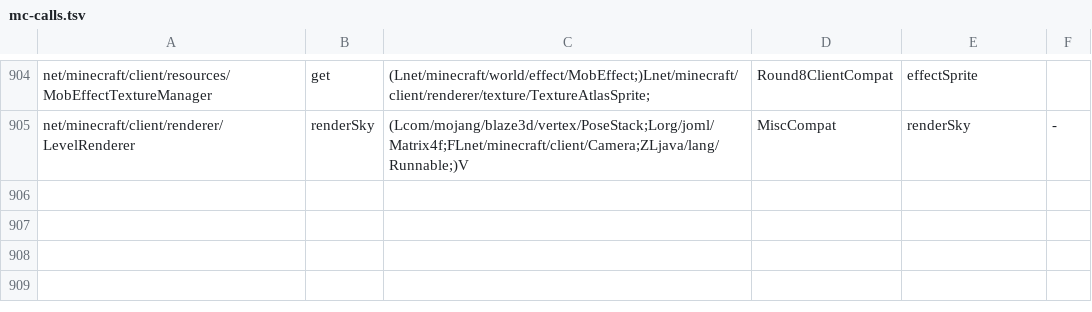
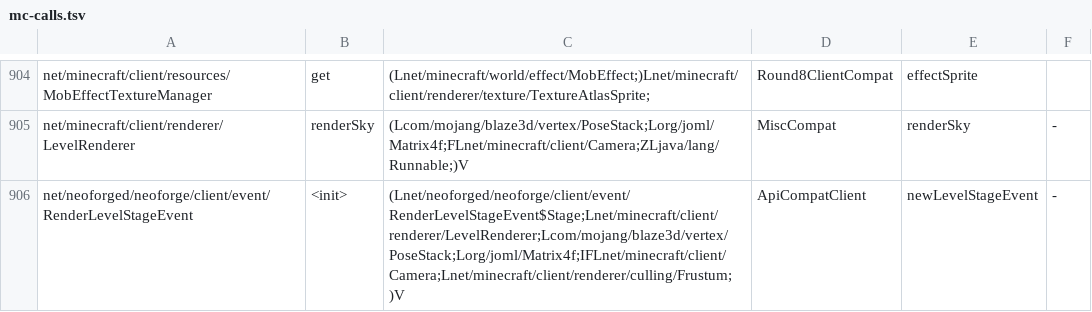
Before and after one commit to kylepitcock/Legacy-Connector, a TSV file: loader/src/main/resources/legacyconnector/forward/1.20.1/mc-calls.tsv, drawn as a sheet; only a part is shown, gaps mark what is left out; the diff names each change by its address in the sheet, - before the commit and + after, or states it on an @@ line.

```diff
--- a/loader/src/main/resources/legacyconnector/forward/1.20.1/mc-calls.tsv
+++ b/loader/src/main/resources/legacyconnector/forward/1.20.1/mc-calls.tsv
+row 906: net/neoforged/neoforge/client/event/RenderLevelStageEvent | <init> | (Lnet/neoforged/neoforge/client/event/RenderLevelStageEvent$Stage;Lnet/minecraft/client/renderer/LevelRenderer;Lcom/mojang/blaze3d/vertex/PoseStack;Lorg/joml/Matrix4f;IFLnet/minecraft/client/Camera;Lnet/minecraft/client/renderer/culling/Frustum;)V | ApiCompatClient | newLevelStageEvent | -
```
Also changed, not shown: 1 other file.
